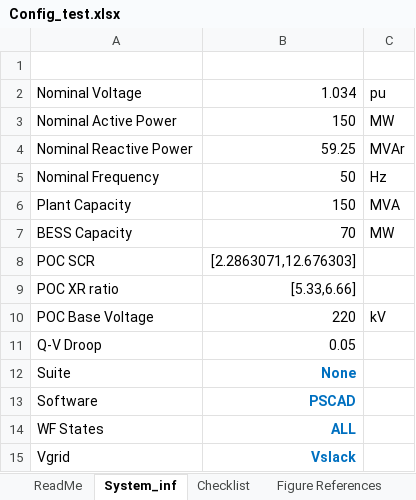
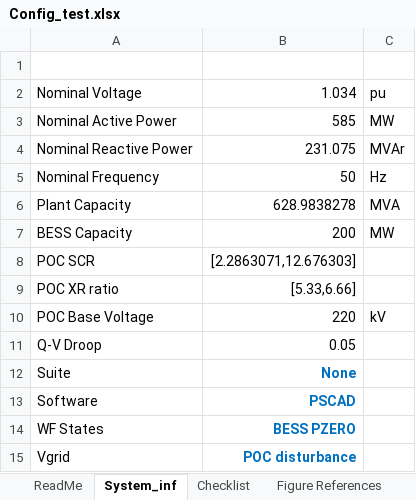
Before and after one commit to Windlab-Insights/junction_rivers_stage2, an Excel workbook: src/junction_rivers_stage2/PSCAD/scripts/Config_test.xlsx, sheet System_inf, drawn as a sheet; values as stored, in another font and other column widths than the file's, no borders; table styles not drawn; the diff names each change by its address in the sheet, - before the commit and + after, or states it on an @@ line.

```diff
--- a/src/junction_rivers_stage2/PSCAD/scripts/Config_test.xlsx (sheet System_inf)
+++ b/src/junction_rivers_stage2/PSCAD/scripts/Config_test.xlsx (sheet System_inf)
-B3: 150
+B3: 585
-B4: 59.25
+B4: 231.075
-B6: 150
+B6: 628.9838278
-B7: 70
+B7: 200
-B14: ALL
+B14: BESS PZERO
-B15: Vslack
+B15: POC disturbance
```
Also changed, not shown: sheet Balanced Fault, sheet Unbalanced Fault, sheet Checklist, sheet Flat Run, other sheet tabs.
